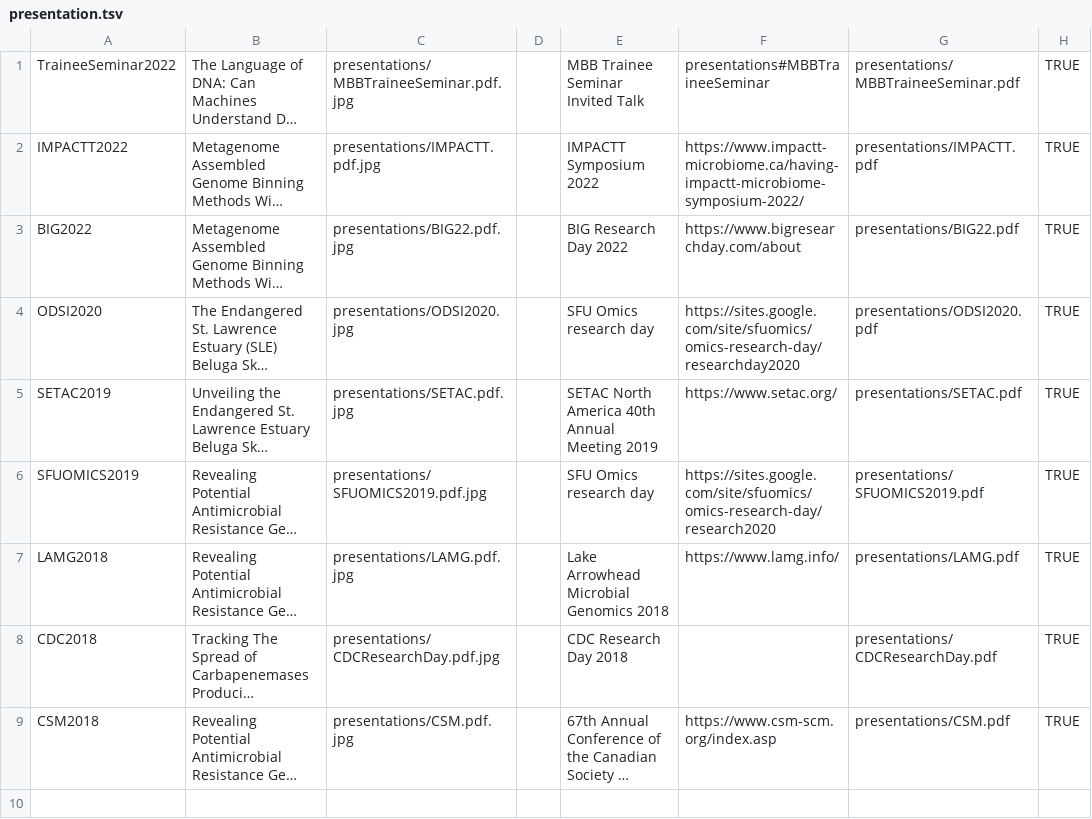
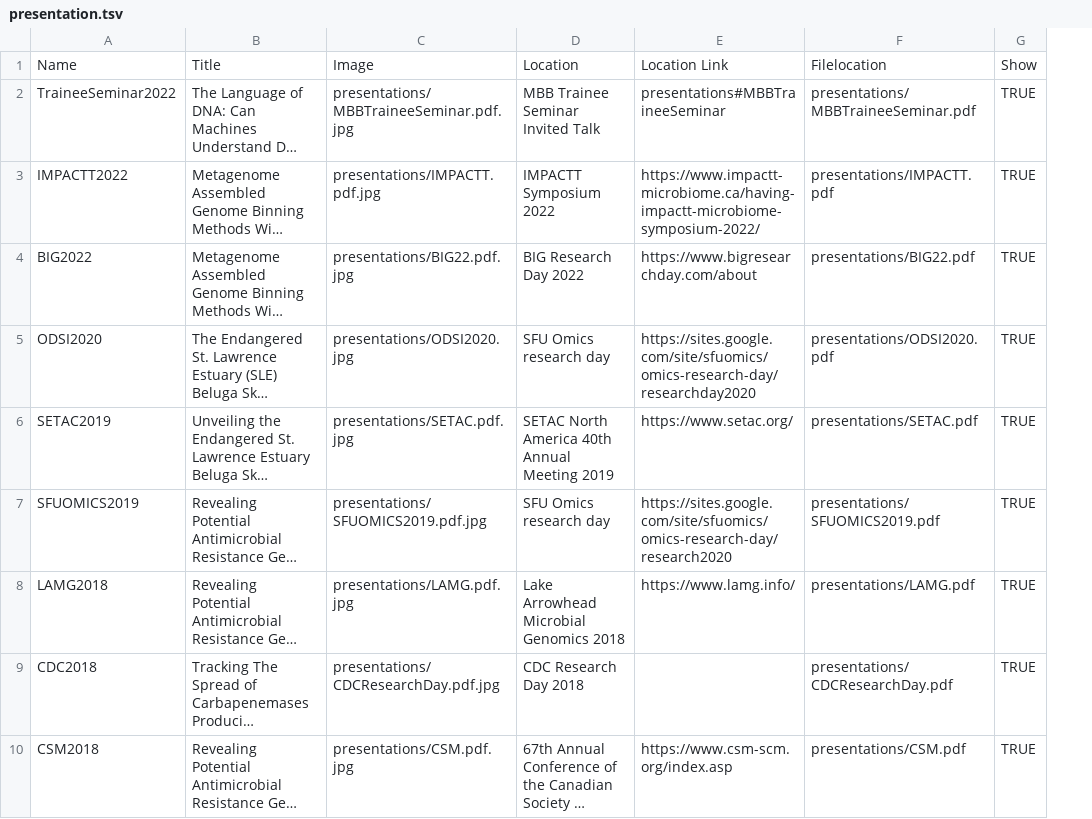
Before and after one commit to bfjia/ProjectGeniusNXT, a TSV file: files/presentation.tsv, drawn as a sheet; long unchanged cells end in …; removed rows and columns are numbered as before the commit, all else as after; the diff names each change by its address in the sheet, - before the commit and + after, or states it on an @@ line.

```diff
--- a/files/presentation.tsv
+++ b/files/presentation.tsv
-column D, empty
+row 1: Name | Title | Image | Location | Location Link | Filelocation | Show
```
Also changed, not shown: files/project.tsv, 9 other files.
